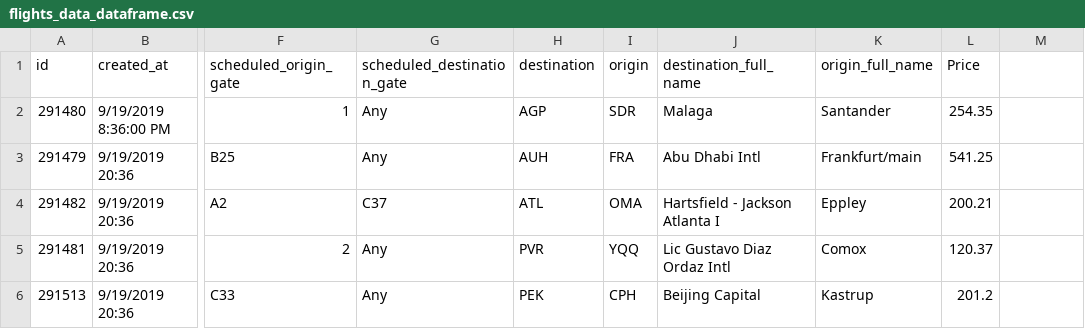
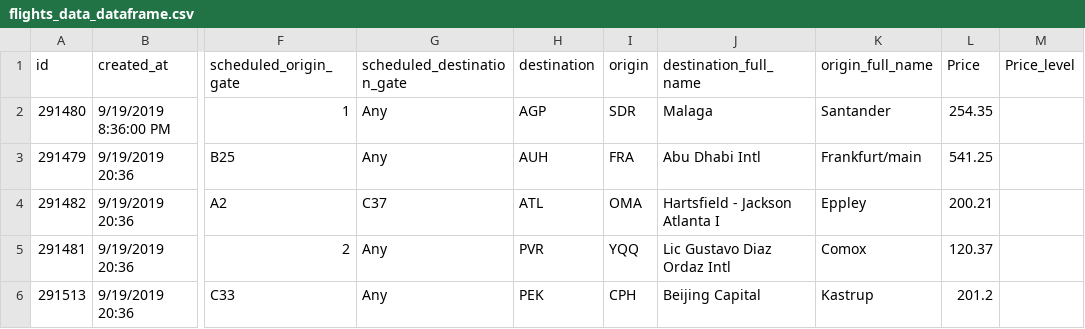
Before and after one commit to shahpalak489/Akhil-python, a CSV file: Everything/flights_data_dataframe.csv, drawn as a sheet; only a part is shown, gaps mark what is left out; the diff names each change by its address in the sheet, - before the commit and + after, or states it on an @@ line.

```diff
--- a/Everything/flights_data_dataframe.csv
+++ b/Everything/flights_data_dataframe.csv
-M1: (empty)
+M1: Price_level
```
Also changed, not shown: 2 other files.
